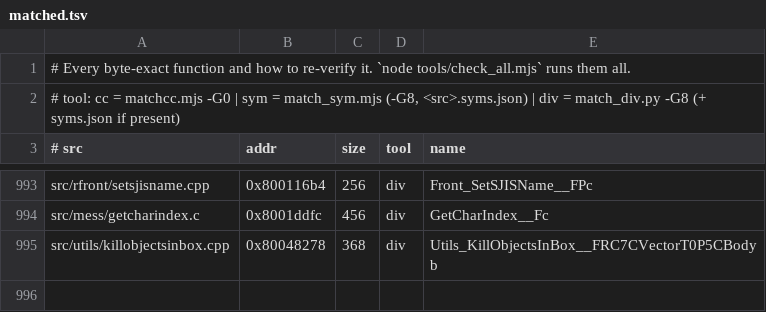
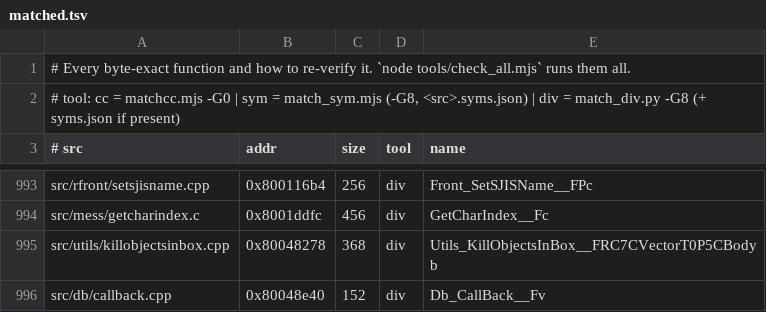
Before and after one commit to LANCommander/THPS, a TSV file: decomp/matched.tsv, drawn as a sheet; only a part is shown, gaps mark what is left out.

```diff
--- a/decomp/matched.tsv
+++ b/decomp/matched.tsv
@@ -995 +995,2 @@ src/mess/getcharindex.c	0x8001ddfc	456	div	GetCharIndex__Fc
 src/utils/killobjectsinbox.cpp	0x80048278	368	div	Utils_KillObjectsInBox__FRC7CVectorT0P5CBodyb
+src/db/callback.cpp	0x80048e40	152	div	Db_CallBack__Fv
```
Also changed, not shown: 2 other files.
